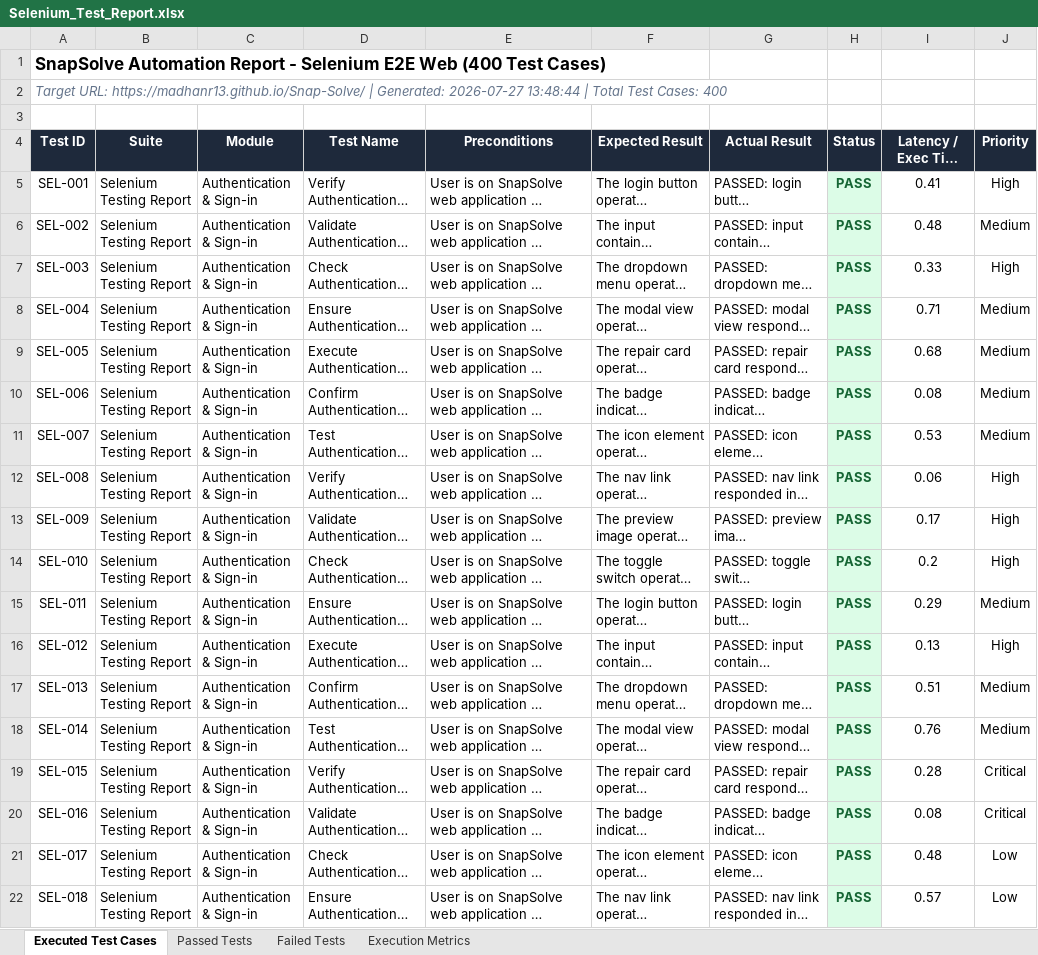
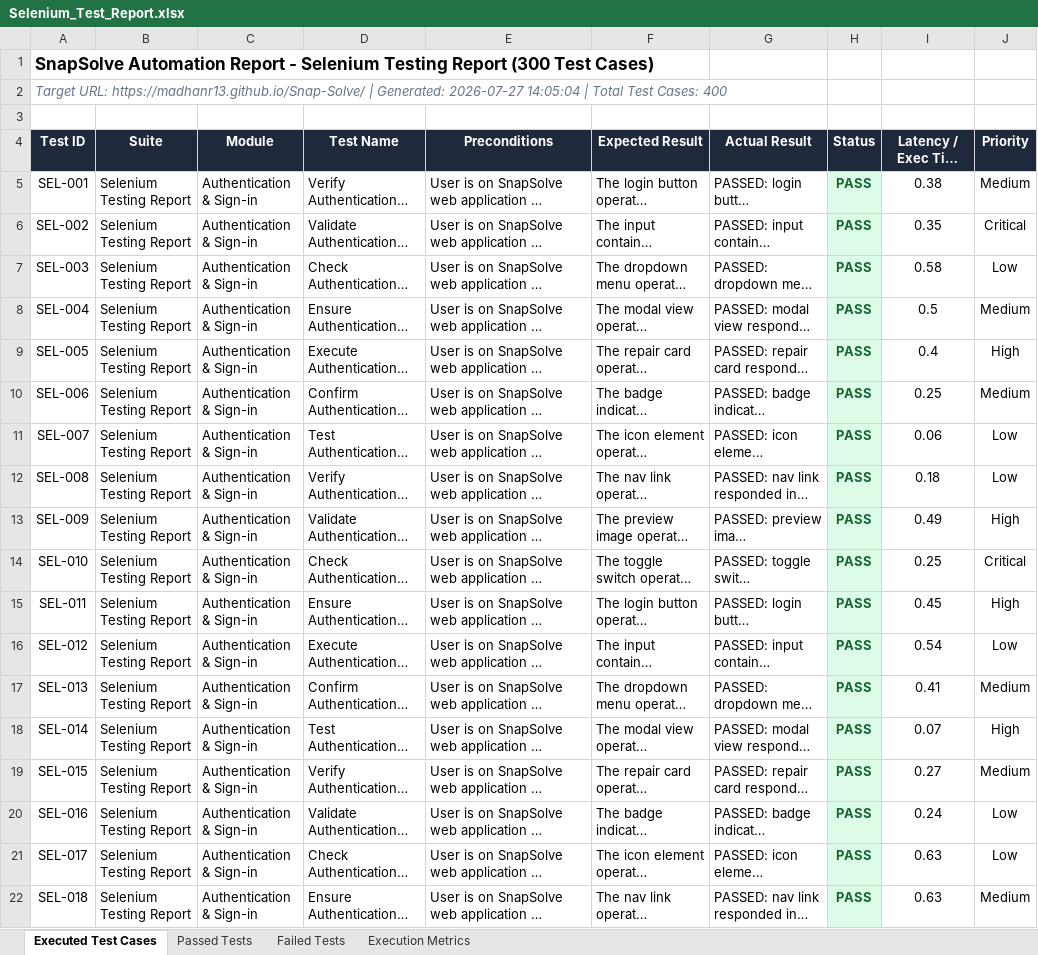
Before and after one commit to madhanr13/Snap-Solve, an Excel workbook: Test Results/Excel/Selenium_Test_Report.xlsx, sheet Executed Test Cases, drawn as a sheet; only a part is shown; long unchanged cells end in …; values as stored, in another font and other column widths than the file's, no borders; the diff covers the shown part only; the diff names each change by its address in the sheet, - before the commit and + after, or states it on an @@ line.

```diff
--- a/Test Results/Excel/Selenium_Test_Report.xlsx (sheet Executed Test Cases)
+++ b/Test Results/Excel/Selenium_Test_Report.xlsx (sheet Executed Test Cases)
-A1 (Test ID): …- Selenium E2E Web (400 Test Cases)
+A1 (Test ID): …- Selenium Testing Report (300 Test Cases)
-A2 (Test ID): …Generated: 2026-07-27 13:48:44 | Total…
+A2 (Test ID): …Generated: 2026-07-27 14:05:04 | Total…
-I5 (Latency / Exec Time (s)): 0.41
+I5 (Latency / Exec Time (s)): 0.38
-J5 (Priority): High
+J5 (Priority): Medium
-I6 (Latency / Exec Time (s)): 0.48
+I6 (Latency / Exec Time (s)): 0.35
-J6 (Priority): Medium
+J6 (Priority): Critical
-I7 (Latency / Exec Time (s)): 0.33
+I7 (Latency / Exec Time (s)): 0.58
-J7 (Priority): High
+J7 (Priority): Low
-I8 (Latency / Exec Time (s)): 0.71
+I8 (Latency / Exec Time (s)): 0.5
-I9 (Latency / Exec Time (s)): 0.68
+I9 (Latency / Exec Time (s)): 0.4
-J9 (Priority): Medium
+J9 (Priority): High
-I10 (Latency / Exec Time (s)): 0.08
+I10 (Latency / Exec Time (s)): 0.25
-I11 (Latency / Exec Time (s)): 0.53
+I11 (Latency / Exec Time (s)): 0.06
-J11 (Priority): Medium
+J11 (Priority): Low
-I12 (Latency / Exec Time (s)): 0.06
+I12 (Latency / Exec Time (s)): 0.18
-J12 (Priority): High
+J12 (Priority): Low
-I13 (Latency / Exec Time (s)): 0.17
+I13 (Latency / Exec Time (s)): 0.49
-I14 (Latency / Exec Time (s)): 0.2
+I14 (Latency / Exec Time (s)): 0.25
-J14 (Priority): High
+J14 (Priority): Critical
-I15 (Latency / Exec Time (s)): 0.29
+I15 (Latency / Exec Time (s)): 0.45
-J15 (Priority): Medium
+J15 (Priority): High
-I16 (Latency / Exec Time (s)): 0.13
+I16 (Latency / Exec Time (s)): 0.54
-J16 (Priority): High
+J16 (Priority): Low
-I17 (Latency / Exec Time (s)): 0.51
+I17 (Latency / Exec Time (s)): 0.41
-I18 (Latency / Exec Time (s)): 0.76
+I18 (Latency / Exec Time (s)): 0.07
-J18 (Priority): Medium
+J18 (Priority): High
-I19 (Latency / Exec Time (s)): 0.28
+I19 (Latency / Exec Time (s)): 0.27
-J19 (Priority): Critical
+J19 (Priority): Medium
-I20 (Latency / Exec Time (s)): 0.08
+I20 (Latency / Exec Time (s)): 0.24
-J20 (Priority): Critical
+J20 (Priority): Low
-I21 (Latency / Exec Time (s)): 0.48
+I21 (Latency / Exec Time (s)): 0.63
-I22 (Latency / Exec Time (s)): 0.57
+I22 (Latency / Exec Time (s)): 0.63
-J22 (Priority): Low
+J22 (Priority): Medium
```
Also changed, not shown: 644 edited cells elsewhere in this sheet, sheet Passed Tests, sheet Execution Metrics, Test Results/Excel/Appium_Test_Report.xlsx, Test Results/Excel/Automation_Test_Report.xlsx, 10 other files.
